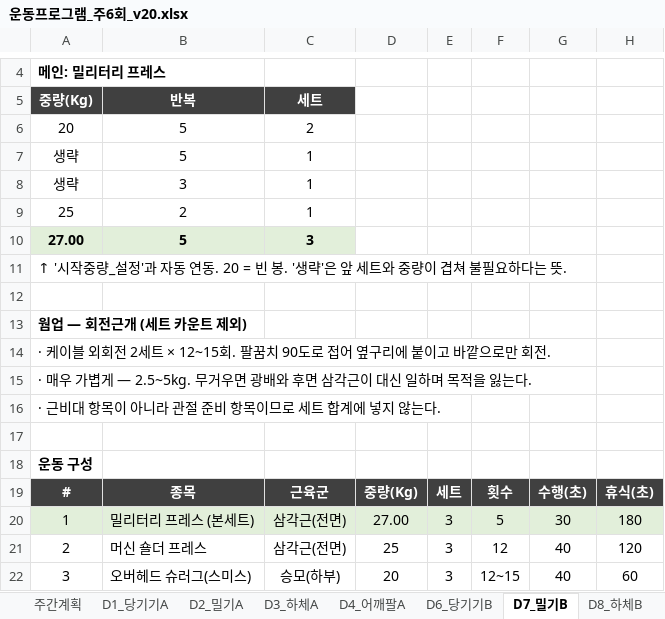
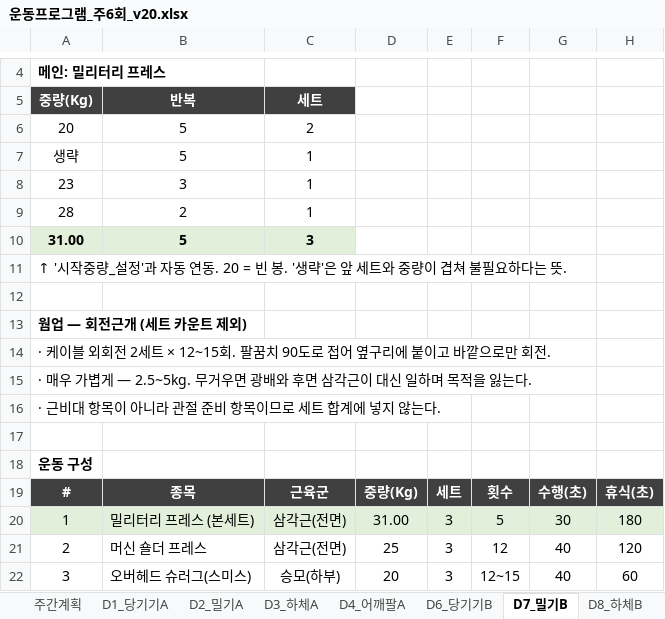
Before and after one commit to ktmffl-max/health1234, an Excel workbook: 운동프로그램_주6회_v20.xlsx, sheet D7_밀기B, drawn as a sheet; only a part is shown, gaps mark what is left out; values as stored, in another font and other column widths than the file's, no borders; conditional formats not drawn; the diff names each change by its address in the sheet, - before the commit and + after, or states it on an @@ line.

```diff
--- a/운동프로그램_주6회_v20.xlsx (sheet D7_밀기B)
+++ b/운동프로그램_주6회_v20.xlsx (sheet D7_밀기B)
-A8 (중량(Kg)): 생략
+A8 (중량(Kg)): 23
-A9 (중량(Kg)): 25
+A9 (중량(Kg)): 28
-A10 (중량(Kg)): 27.00
+A10 (중량(Kg)): 31.00
-D20: 27.00
+D20: 31.00
```
Also changed, not shown: sheet 복귀_수_하체후면, sheet 증량기록, sheet 복귀_간접계수맵, sheet 시작중량_설정, sheet 복귀_세트검산, sheet 복귀_증량원칙, 2 more sheets, 6 other files.
